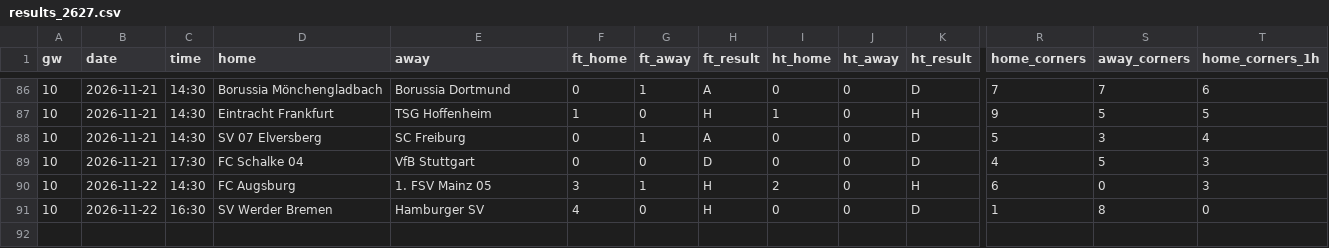
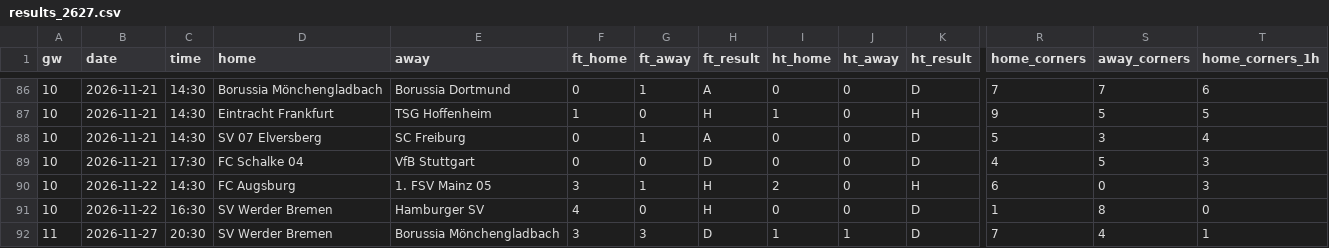
Before and after one commit to Orolu1/football-dashboard, a CSV file: data/live/GER_1_bundesliga/results_2627.csv, drawn as a sheet; only a part is shown, gaps mark what is left out; rows hold the shown columns only; the diff names each change by its address in the sheet, - before the commit and + after, or states it on an @@ line.

```diff
--- a/data/live/GER_1_bundesliga/results_2627.csv
+++ b/data/live/GER_1_bundesliga/results_2627.csv
+row 92: 11 | 2026-11-27 | 20:30 | SV Werder Bremen | Borussia Mönchengladbach | 3 | 3 | D | 1 | 1 | D | 7 | 4 | 1
```
Also changed, not shown: data/live/ENG_1_premier-league/results_2627.csv, data/live/ESP_1_la-liga/results_2627.csv, 8 other files.
